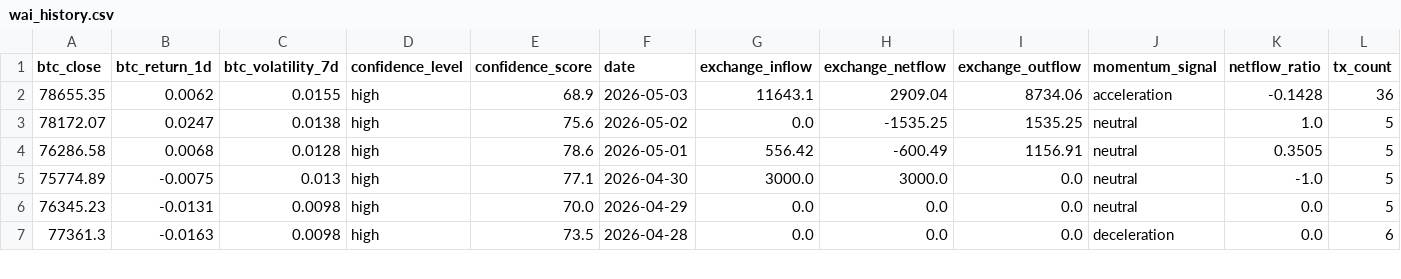
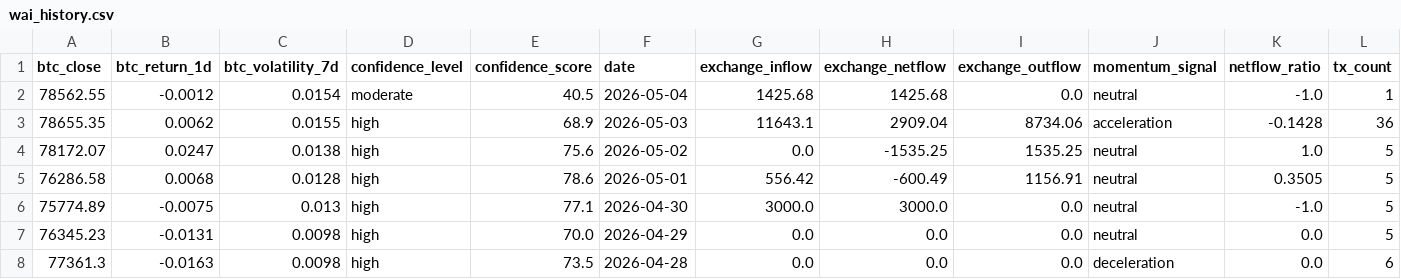
Before and after one commit to Whale-Activity-Analysis/wai-backend, a CSV file: data/wai_history.csv, drawn as a sheet; only a part is shown; rows hold the shown columns only; the diff names each change by its address in the sheet, - before the commit and + after, or states it on an @@ line.

```diff
--- a/data/wai_history.csv
+++ b/data/wai_history.csv
+row 2: 78562.55 | -0.0012 | 0.0154 | moderate | 40.5 | 2026-05-04 | 1425.68 | 1425.68 | 0.0 | neutral | -1.0 | 1
```
Also changed, not shown: 2 other files.
